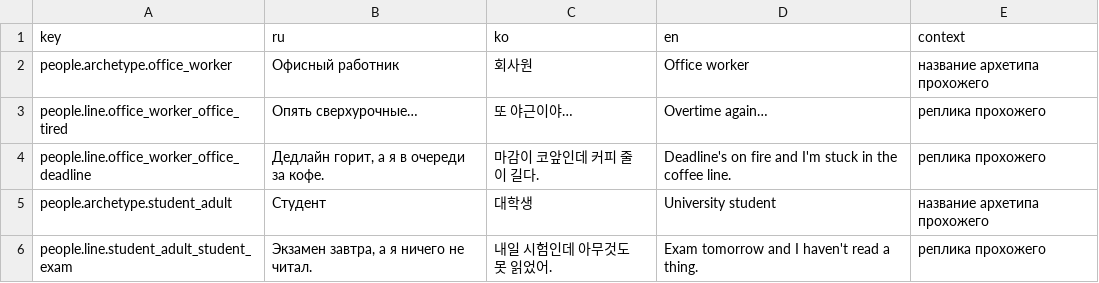
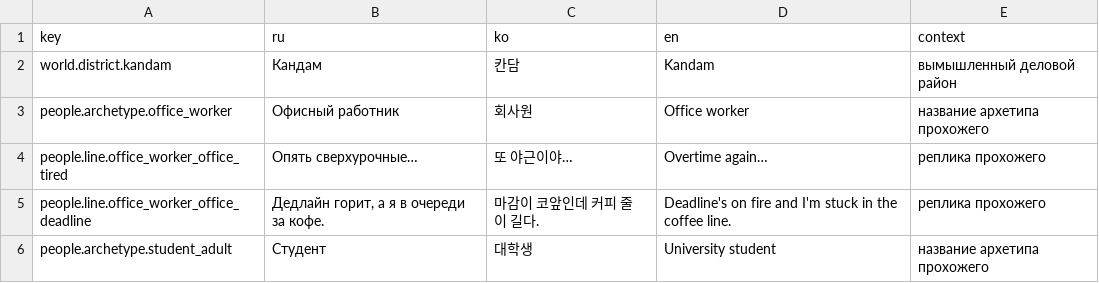
Before and after one commit to KIR223/han-fists-of-seoul, a CSV file: contracts/loc_requests/A.csv, drawn as a sheet; only a part is shown; the shorter side is filled out with more unchanged rows; the diff names each change by its address in the sheet, - before the commit and + after, or states it on an @@ line.

Commit message:
Контракт локализации: название района Кандам (#59)

```diff
--- a/contracts/loc_requests/A.csv
+++ b/contracts/loc_requests/A.csv
+row 2: world.district.kandam | Кандам | 칸담 | Kandam | вымышленный деловой район
```
